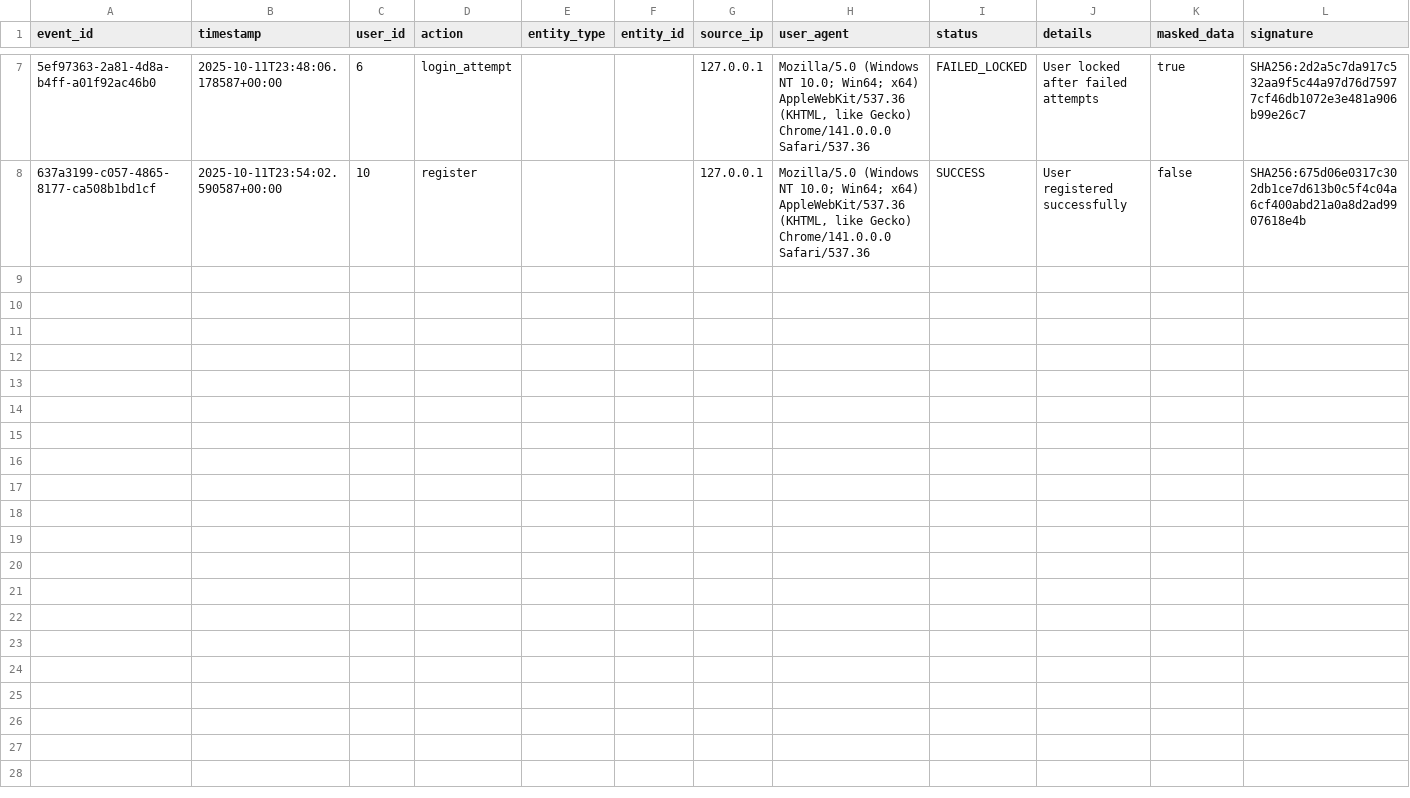
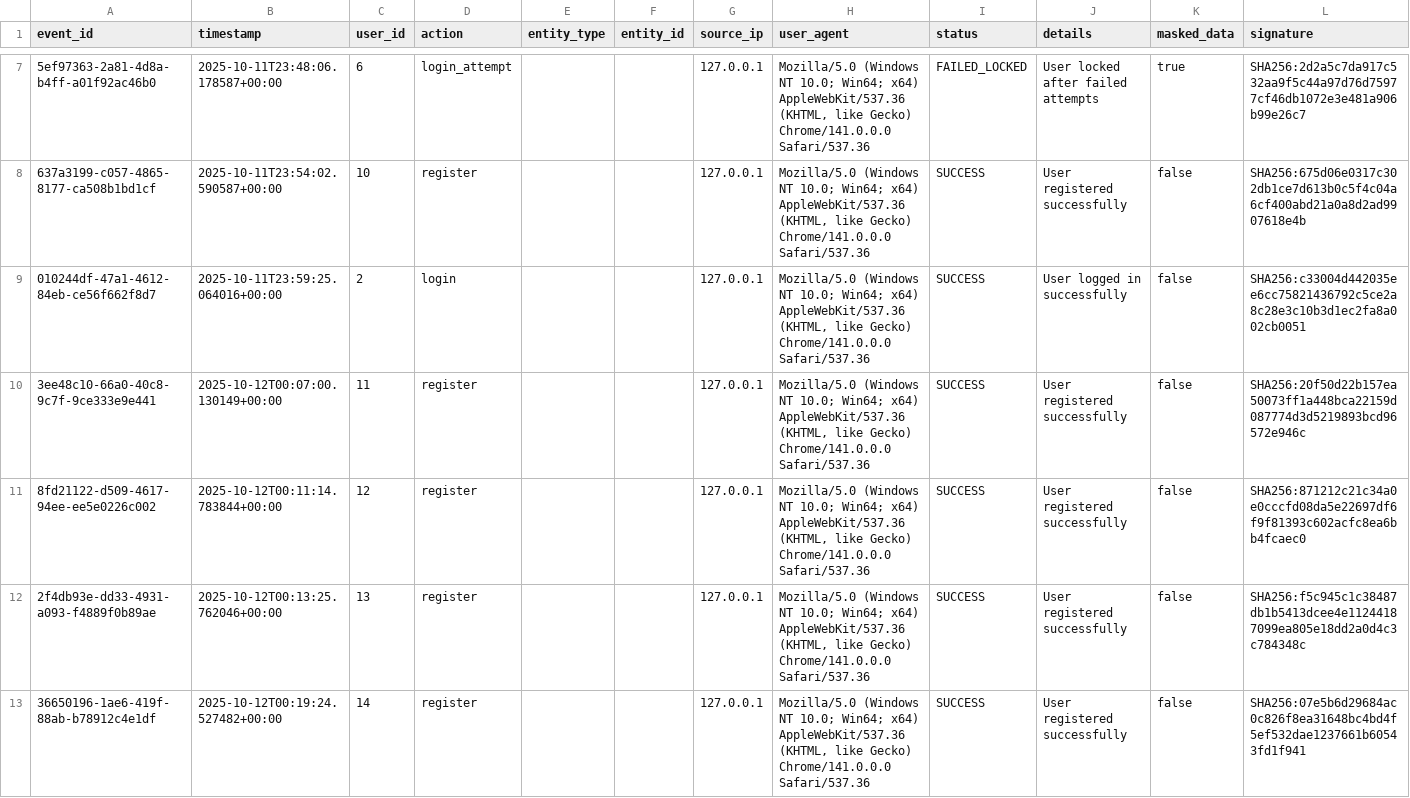
Before and after one commit to Alerodcas/NFL_Fantasy, a CSV file: backend/audit_log.csv, drawn as a sheet; only a part is shown, gaps mark what is left out; the diff names each change by its address in the sheet, - before the commit and + after, or states it on an @@ line.

Commit message:
Apply dark theme styling to frontend components
Fix: Updated CSS and inline styles across App.css, index.css, LoginForm.tsx, RegisterForm.tsx, and ProfilePage.tsx to implement a consistent dark theme. This includes background, text, border, and button color changes, as well as removal of global padding and text alignment from the root container. Also added new audit log entries for user login and registration events.

```diff
--- a/backend/audit_log.csv
+++ b/backend/audit_log.csv
+row 9: 010244df-47a1-4612-84eb-ce56f662f8d7 | 2025-10-11T23:59:25.064016+00:00 | 2 | login |  |  | 127.0.0.1 | Mozilla/5.0 (Windows NT 10.0; Win64; x64) AppleWebKit/537.36 (KHTML, like Gecko) Chrome/141.0.0.0 Safari/537.36 | SUCCESS | User logged in successfully | false | SHA256:c33004d442035ee6cc75821436792c5ce2a8c28e3c10b3d1ec2fa8a002cb0051
+row 10: 3ee48c10-66a0-40c8-9c7f-9ce333e9e441 | 2025-10-12T00:07:00.130149+00:00 | 11 | register |  |  | 127.0.0.1 | Mozilla/5.0 (Windows NT 10.0; Win64; x64) AppleWebKit/537.36 (KHTML, like Gecko) Chrome/141.0.0.0 Safari/537.36 | SUCCESS | User registered successfully | false | SHA256:20f50d22b157ea50073ff1a448bca22159d087774d3d5219893bcd96572e946c
+row 11: 8fd21122-d509-4617-94ee-ee5e0226c002 | 2025-10-12T00:11:14.783844+00:00 | 12 | register |  |  | 127.0.0.1 | Mozilla/5.0 (Windows NT 10.0; Win64; x64) AppleWebKit/537.36 (KHTML, like Gecko) Chrome/141.0.0.0 Safari/537.36 | SUCCESS | User registered successfully | false | SHA256:871212c21c34a0e0cccfd08da5e22697df6f9f81393c602acfc8ea6bb4fcaec0
+row 12: 2f4db93e-dd33-4931-a093-f4889f0b89ae | 2025-10-12T00:13:25.762046+00:00 | 13 | register |  |  | 127.0.0.1 | Mozilla/5.0 (Windows NT 10.0; Win64; x64) AppleWebKit/537.36 (KHTML, like Gecko) Chrome/141.0.0.0 Safari/537.36 | SUCCESS | User registered successfully | false | SHA256:f5c945c1c38487db1b5413dcee4e11244187099ea805e18dd2a0d4c3c784348c
+row 13: 36650196-1ae6-419f-88ab-b78912c4e1df | 2025-10-12T00:19:24.527482+00:00 | 14 | register |  |  | 127.0.0.1 | Mozilla/5.0 (Windows NT 10.0; Win64; x64) AppleWebKit/537.36 (KHTML, like Gecko) Chrome/141.0.0.0 Safari/537.36 | SUCCESS | User registered successfully | false | SHA256:07e5b6d29684ac0c826f8ea31648bc4bd4f5ef532dae1237661b60543fd1f941
```
Also changed, not shown: 5 other files.
